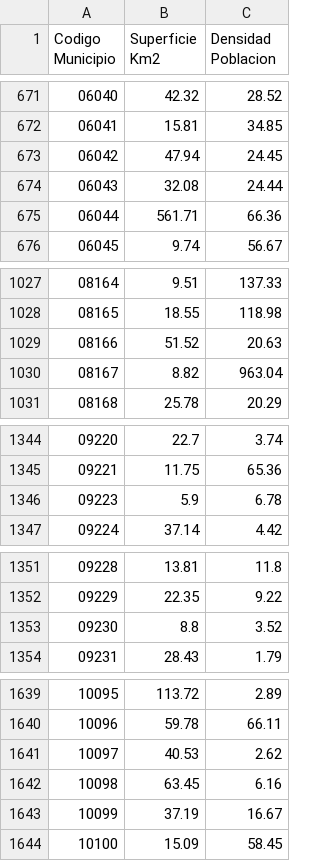
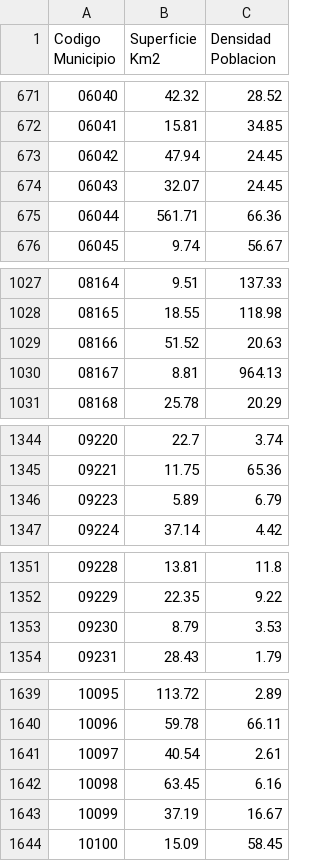
Before and after one commit to AdrianaBorrajo/Despoblacion, a CSV file: Data/03_Output_Densidad_Poblacion_21.csv, drawn as a sheet; only a part is shown, gaps mark what is left out; the diff covers the shown part only.

```diff
--- a/Data/03_Output_Densidad_Poblacion_21.csv
+++ b/Data/03_Output_Densidad_Poblacion_21.csv
@@ -673,3 +673,3 @@ Codigo Municipio,Superficie Km2,Densidad Poblacion
 06042,47.94,24.45
-06043,32.08,24.44
+06043,32.07,24.45
 06044,561.71,66.36
@@ -1029,3 +1029,3 @@ Codigo Municipio,Superficie Km2,Densidad Poblacion
 08166,51.52,20.63
-08167,8.82,963.04
+08167,8.81,964.13
 08168,25.78,20.29
@@ -1345,3 +1345,3 @@ Codigo Municipio,Superficie Km2,Densidad Poblacion
 09221,11.75,65.36
-09223,5.9,6.78
+09223,5.89,6.79
 09224,37.14,4.42
@@ -1352,3 +1352,3 @@ Codigo Municipio,Superficie Km2,Densidad Poblacion
 09229,22.35,9.22
-09230,8.8,3.52
+09230,8.79,3.53
 09231,28.43,1.79
@@ -1640,3 +1640,3 @@ Codigo Municipio,Superficie Km2,Densidad Poblacion
 10096,59.78,66.11
-10097,40.53,2.62
+10097,40.54,2.61
 10098,63.45,6.16
```
Also changed, not shown: 21 edited cells elsewhere in this file, 1 other file.
